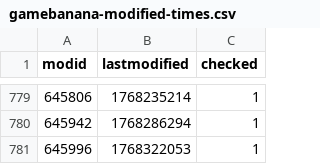
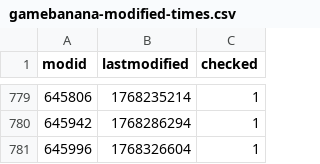
Before and after one commit to srcwr/maps-cstrike, a CSV file: gamebanana-modified-times.csv, drawn as a sheet; only a part is shown, gaps mark what is left out.

```diff
--- a/gamebanana-modified-times.csv
+++ b/gamebanana-modified-times.csv
@@ -780,2 +780,2 @@ modid,lastmodified,checked
 645942,1768286294,1
-645996,1768322053,1
+645996,1768326604,1
```
Also changed, not shown: canon.csv, recently_added.csv, 2 other files.
